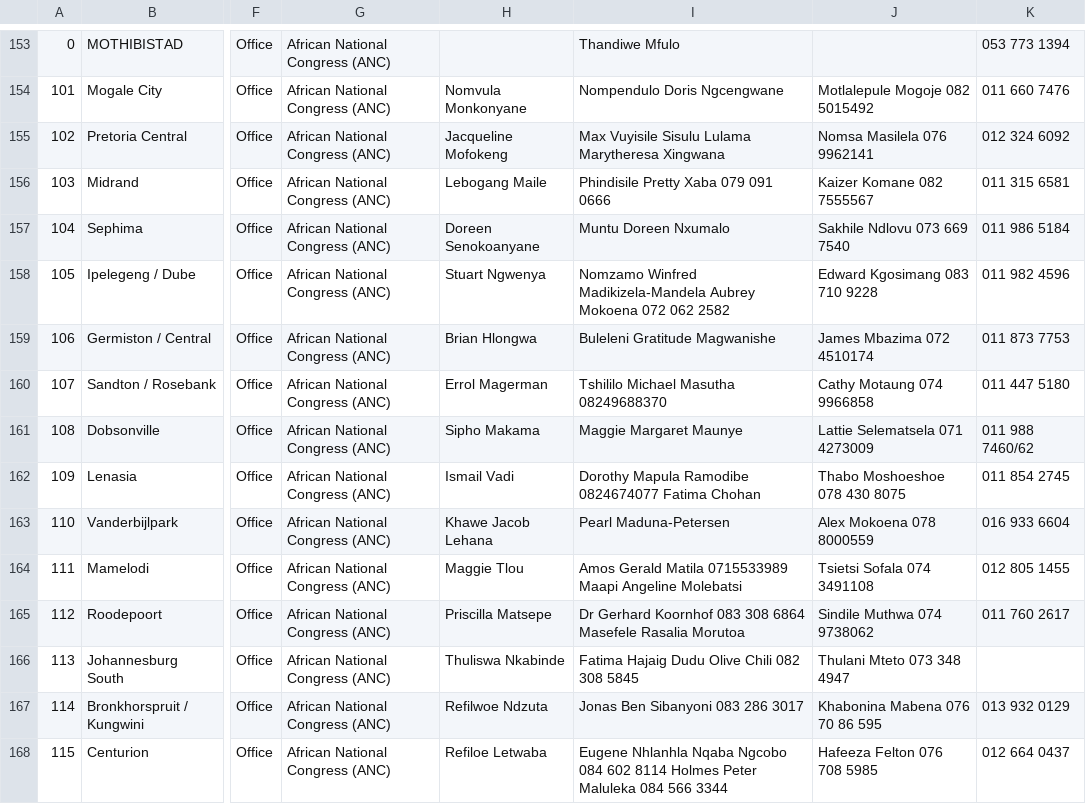
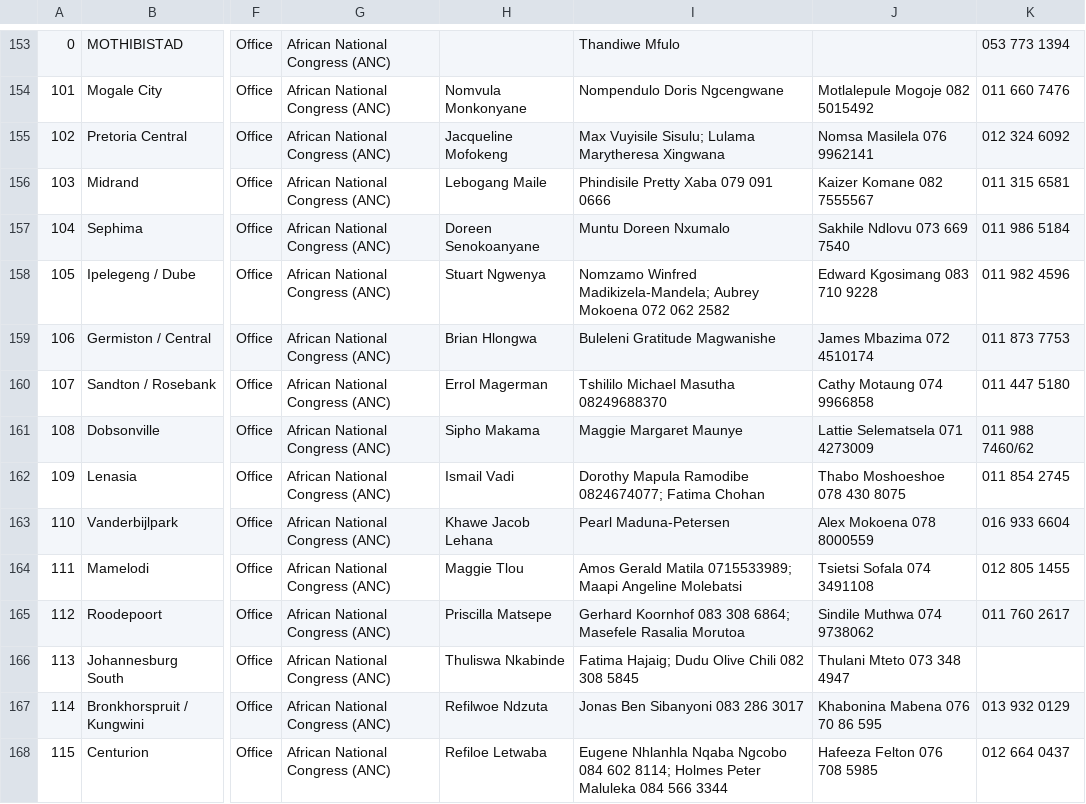
Before and after one commit to mysociety/pombola, a CSV file: pombola/south_africa/data/constituencies_and_offices/all_constituencies.csv, drawn as a sheet; only a part is shown, gaps mark what is left out; the diff covers the shown part only; the diff names each change by its address in the sheet, - before the commit and + after, or states it on an @@ line.

```diff
--- a/pombola/south_africa/data/constituencies_and_offices/all_constituencies.csv
+++ b/pombola/south_africa/data/constituencies_and_offices/all_constituencies.csv
-I155: Max Vuyisile Sisulu Lulama Marytheresa…
+I155: Max Vuyisile Sisulu; Lulama Marytheresa…
-I158: Nomzamo Winfred Madikizela-Mandela Aubrey Mokoena…
+I158: Nomzamo Winfred Madikizela-Mandela; Aubrey Mokoena…
-I162: …Mapula Ramodibe 0824674077 Fatima Chohan
+I162: …Mapula Ramodibe 0824674077; Fatima Chohan
-I164: …Gerald Matila 0715533989 Maapi Angeline…
+I164: …Gerald Matila 0715533989; Maapi Angeline…
-I165: Dr Gerhard Koornhof 083 308 6864 Masefele Rasalia…
+I165: Gerhard Koornhof 083 308 6864; Masefele Rasalia…
-I166: Fatima Hajaig Dudu Olive Chili 082 308 5845
+I166: Fatima Hajaig; Dudu Olive Chili 082 308 5845
-I168: …084 602 8114 Holmes Peter…
+I168: …084 602 8114; Holmes Peter…
```
Also changed, not shown: 36 edited cells elsewhere in this file.
